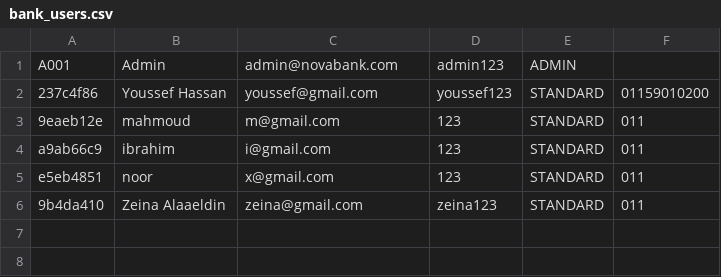
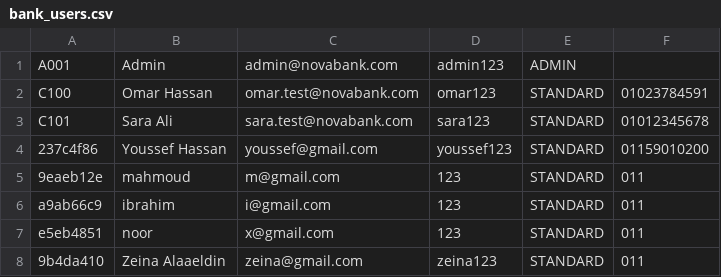
Before and after one commit to mahmoudcsxx/OnlineBankingSystem, a CSV file: OnlineBankingSystem/data/bank_users.csv, drawn as a sheet; the diff names each change by its address in the sheet, - before the commit and + after, or states it on an @@ line.

```diff
--- a/OnlineBankingSystem/data/bank_users.csv
+++ b/OnlineBankingSystem/data/bank_users.csv
+row 2: C100 | Omar Hassan | omar.test@novabank.com | omar123 | STANDARD | 01023784591
+row 3: C101 | Sara Ali | sara.test@novabank.com | sara123 | STANDARD | 01012345678
```
Also changed, not shown: OnlineBankingSystem/data/bank_accounts.csv, OnlineBankingSystem/data/bank_transactions.csv, 5 other files.
